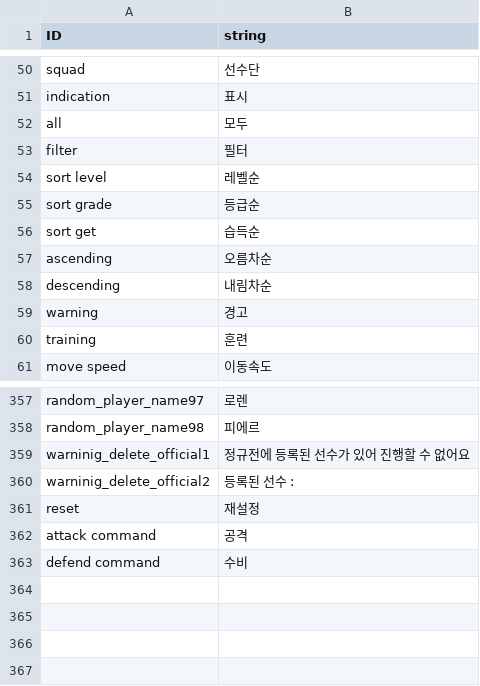
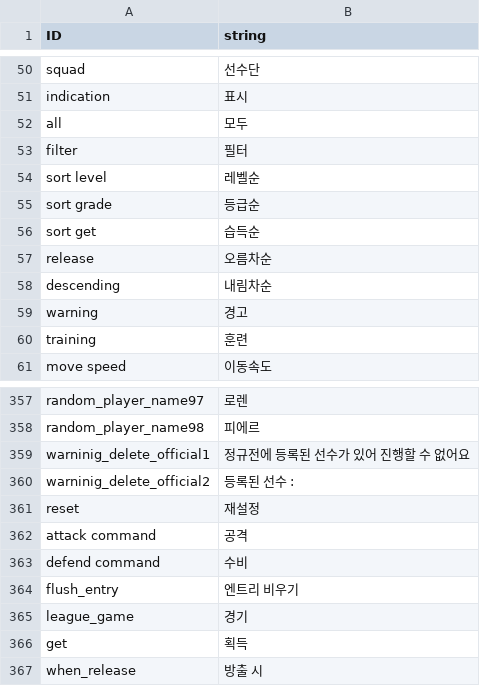
Before and after one commit to rockdo4/Underground_Gamers, a CSV file: Underground_Gamers/Assets/Lobby Scene Assets/Resources/CSV/StringTable_kr.csv, drawn as a sheet; only a part is shown, gaps mark what is left out.

```diff
--- a/Underground_Gamers/Assets/Lobby Scene Assets/Resources/CSV/StringTable_kr.csv
+++ b/Underground_Gamers/Assets/Lobby Scene Assets/Resources/CSV/StringTable_kr.csv
@@ -56,3 +56,3 @@ sort grade,등급순
 sort get,습득순
-ascending,오름차순
+release,오름차순
 descending,내림차순
@@ -364 +364,5 @@ attack command,공격
 defend command,수비
+flush_entry,엔트리 비우기
+league_game,경기
+get,획득
+when_release,방출 시
```
Also changed, not shown: 25 other files.
